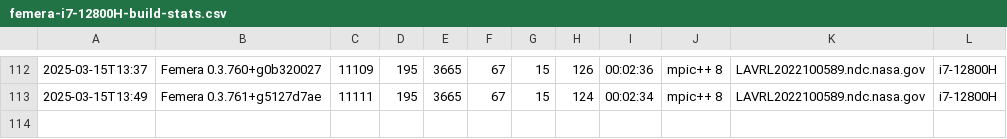
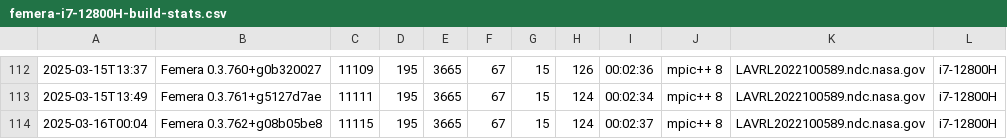
Before and after one commit to waggyz/femera-mini-app, a CSV file: data/src/femera-i7-12800H-build-stats.csv, drawn as a sheet; only a part is shown, gaps mark what is left out.

```diff
--- a/data/src/femera-i7-12800H-build-stats.csv
+++ b/data/src/femera-i7-12800H-build-stats.csv
@@ -113 +113,2 @@
 2025-03-15T13:49,"Femera 0.3.761+g5127d7ae",11111,195,3665,67,15,124,00:02:34,"mpic++ 8","LAVRL2022100589.ndc.nasa.gov","i7-12800H"
+2025-03-16T00:04,"Femera 0.3.762+g08b05be8",11115,195,3665,67,15,124,00:02:37,"mpic++ 8","LAVRL2022100589.ndc.nasa.gov","i7-12800H"
```
Also changed, not shown: 9 other files.
